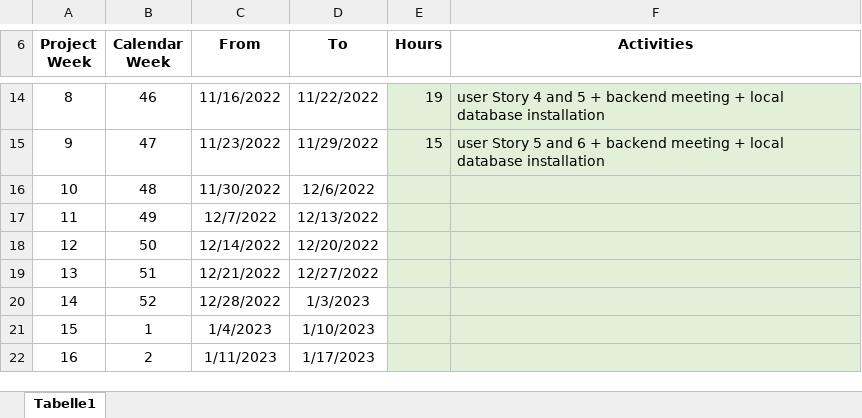
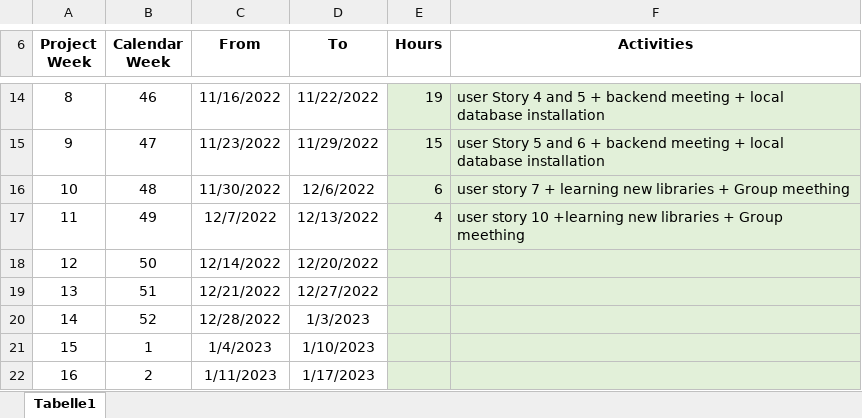
Before and after one commit to leafcathead/CTS5_AudienceResponse, an Excel workbook: Documentation/SCRUM/TimeLog_Amer Aljamous.xlsx, sheet Tabelle1, drawn as a sheet; only a part is shown, gaps mark what is left out; values as stored, in another font and other column widths than the file's, no borders; the diff names each change by its address in the sheet, - before the commit and + after, or states it on an @@ line.

```diff
--- a/Documentation/SCRUM/TimeLog_Amer Aljamous.xlsx (sheet Tabelle1)
+++ b/Documentation/SCRUM/TimeLog_Amer Aljamous.xlsx (sheet Tabelle1)
-E16 (Hours): (empty)
+E16 (Hours): 6
-F16 (Activities): (empty)
+F16 (Activities): user story 7 + learning new libraries + Group meething
-E17 (Hours): (empty)
+E17 (Hours): 4
-F17 (Activities): (empty)
+F17 (Activities): user story 10 +learning new libraries + Group meething
```
Also changed, not shown: Documentation/SCRUM/TimeLog_Mücella Cetin.xlsx, 4 other files.
